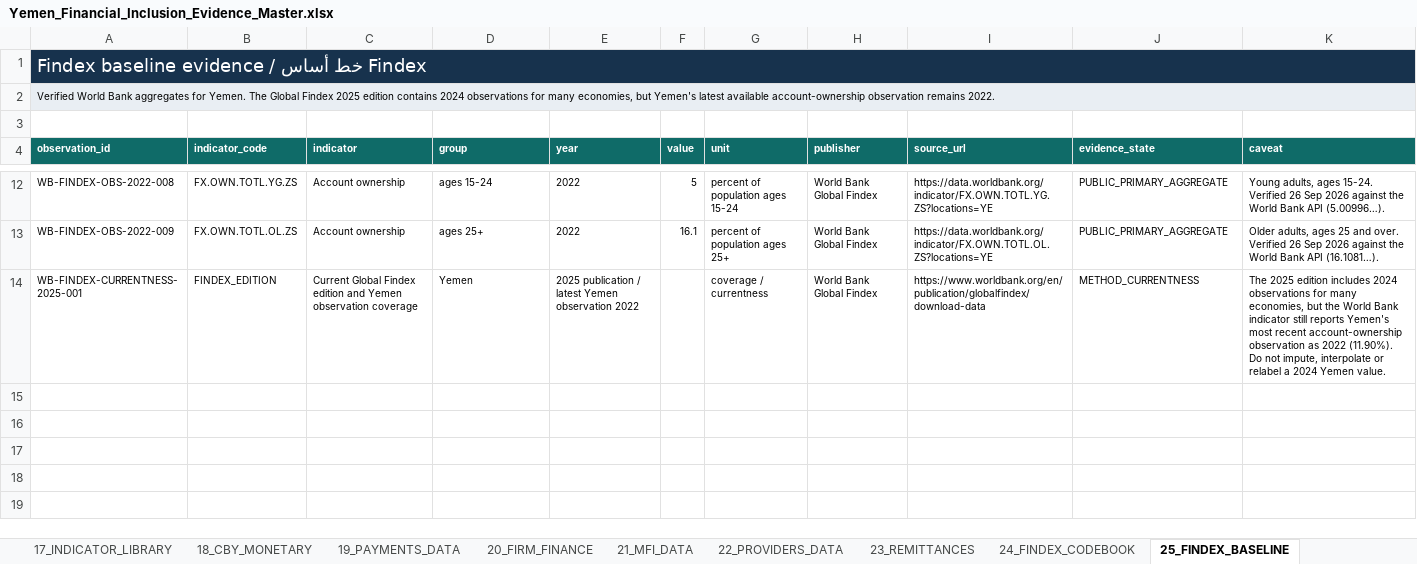
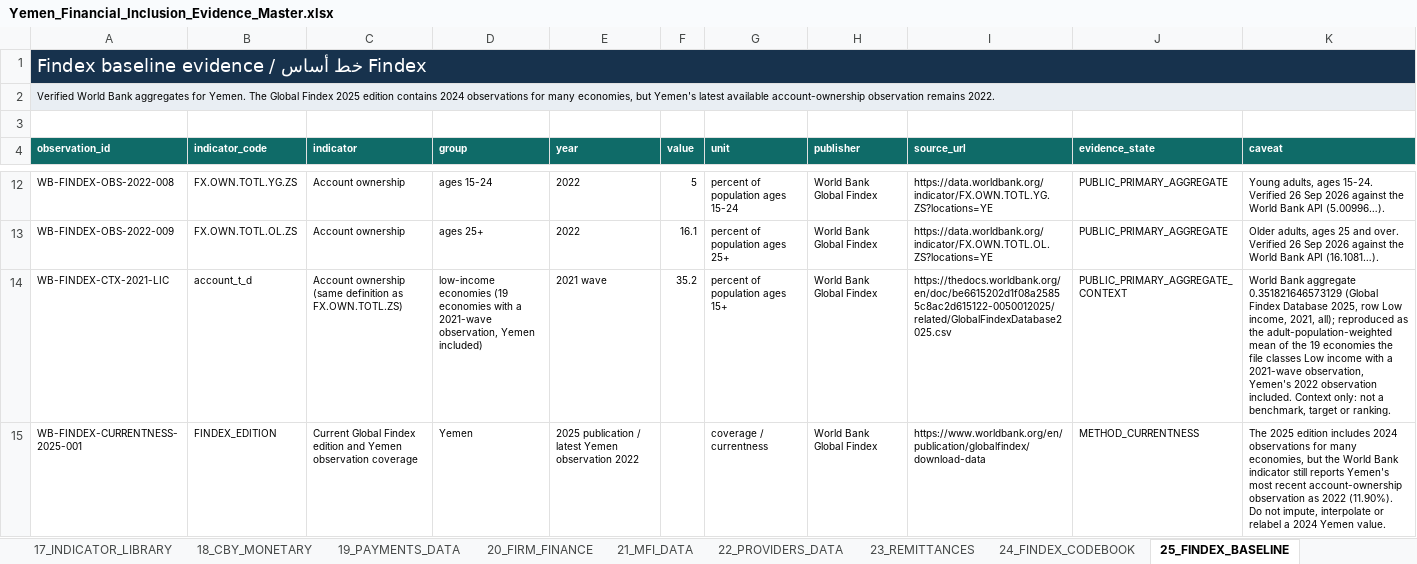
Before and after one commit to CausewayGrp/Financial-inclusion-, an Excel workbook: authority/Yemen_Financial_Inclusion_Evidence_Master.xlsx, sheet 25_FINDEX_BASELINE, drawn as a sheet; only a part is shown, gaps mark what is left out; values as stored, in another font and other column widths than the file's, no borders; the diff names each change by its address in the sheet, - before the commit and + after, or states it on an @@ line.

```diff
--- a/authority/Yemen_Financial_Inclusion_Evidence_Master.xlsx (sheet 25_FINDEX_BASELINE)
+++ b/authority/Yemen_Financial_Inclusion_Evidence_Master.xlsx (sheet 25_FINDEX_BASELINE)
+row 14: WB-FINDEX-CTX-2021-LIC | account_t_d | Account ownership (same definition as FX.OWN.TOTL.ZS) | low-income economies (19 economies with a 2021-wave observation, Yemen included) | 2021 wave | 35.2 | percent of population ages 15+ | World Bank Global Findex | https://thedocs.worldbank.org/en/doc/be6615202d1f08a25855c8ac2d615122-0050012025/related/GlobalFindexDatabase2025.csv | PUBLIC_PRIMARY_AGGREGATE_CONTEXT | World Bank aggregate 0.351821646573129 (Global Findex Database 2025, row Low income, 2021, all); reproduced as the adult-population-weighted mean of the 19 economies the file classes Low income with a 2021-wave observation, Yemen's 2022 observation included. Context only: not a benchmark, target or ranking.
```
Also changed, not shown: sheet 06_EVIDENCE_OBJECTS, sheet 03_PAGE_SECTIONS, 40 other files.
